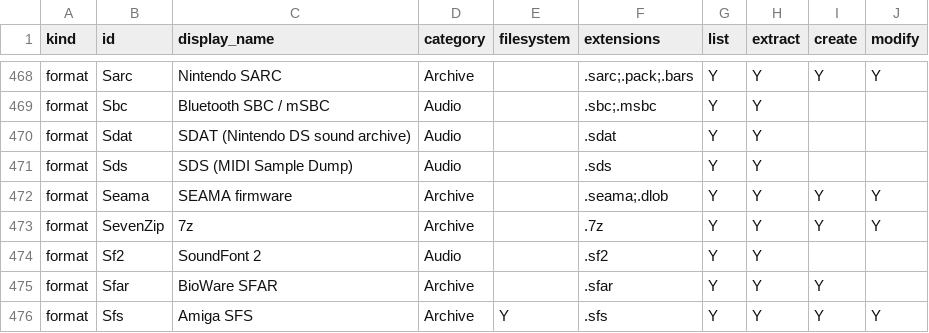
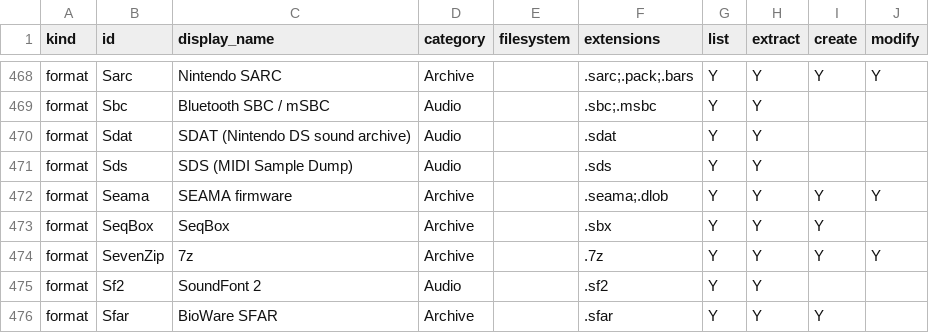
Before and after one commit to Hawkynt/CompressionWorkbench, a CSV file: docs/catalogue/our-registry.csv, drawn as a sheet; only a part is shown, gaps mark what is left out; the shorter side is filled out with more unchanged rows.

```diff
--- a/docs/catalogue/our-registry.csv
+++ b/docs/catalogue/our-registry.csv
@@ -472,2 +472,3 @@ format,Sds,SDS (MIDI Sample Dump),Audio,,.sds,Y,Y,,
 format,Seama,SEAMA firmware,Archive,,.seama;.dlob,Y,Y,Y,Y
+format,SeqBox,SeqBox,Archive,,.sbx,Y,Y,Y,
 format,SevenZip,7z,Archive,,.7z,Y,Y,Y,Y
```
Also changed, not shown: docs/catalogue/reference-formats.csv, 14 other files.
